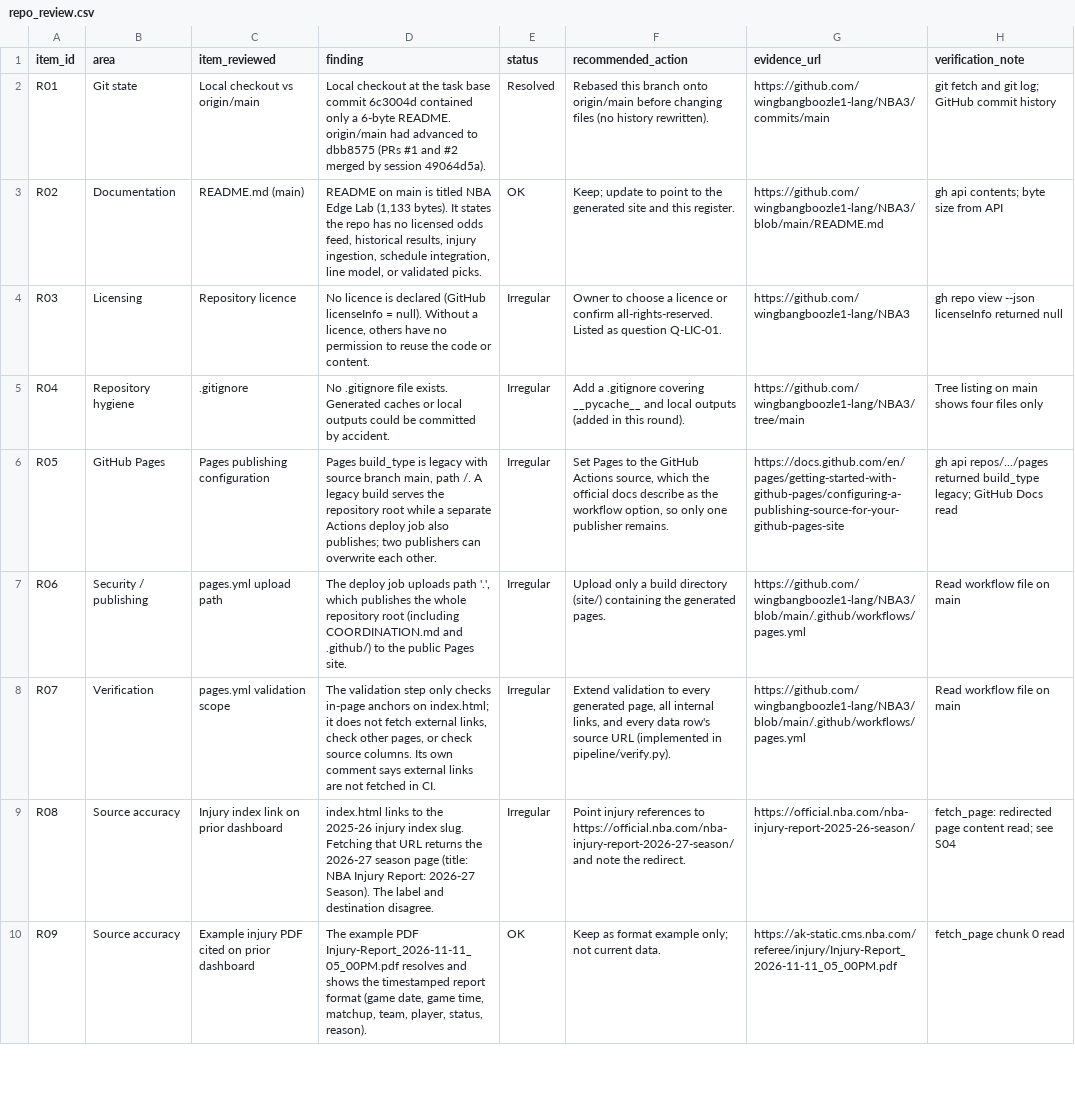
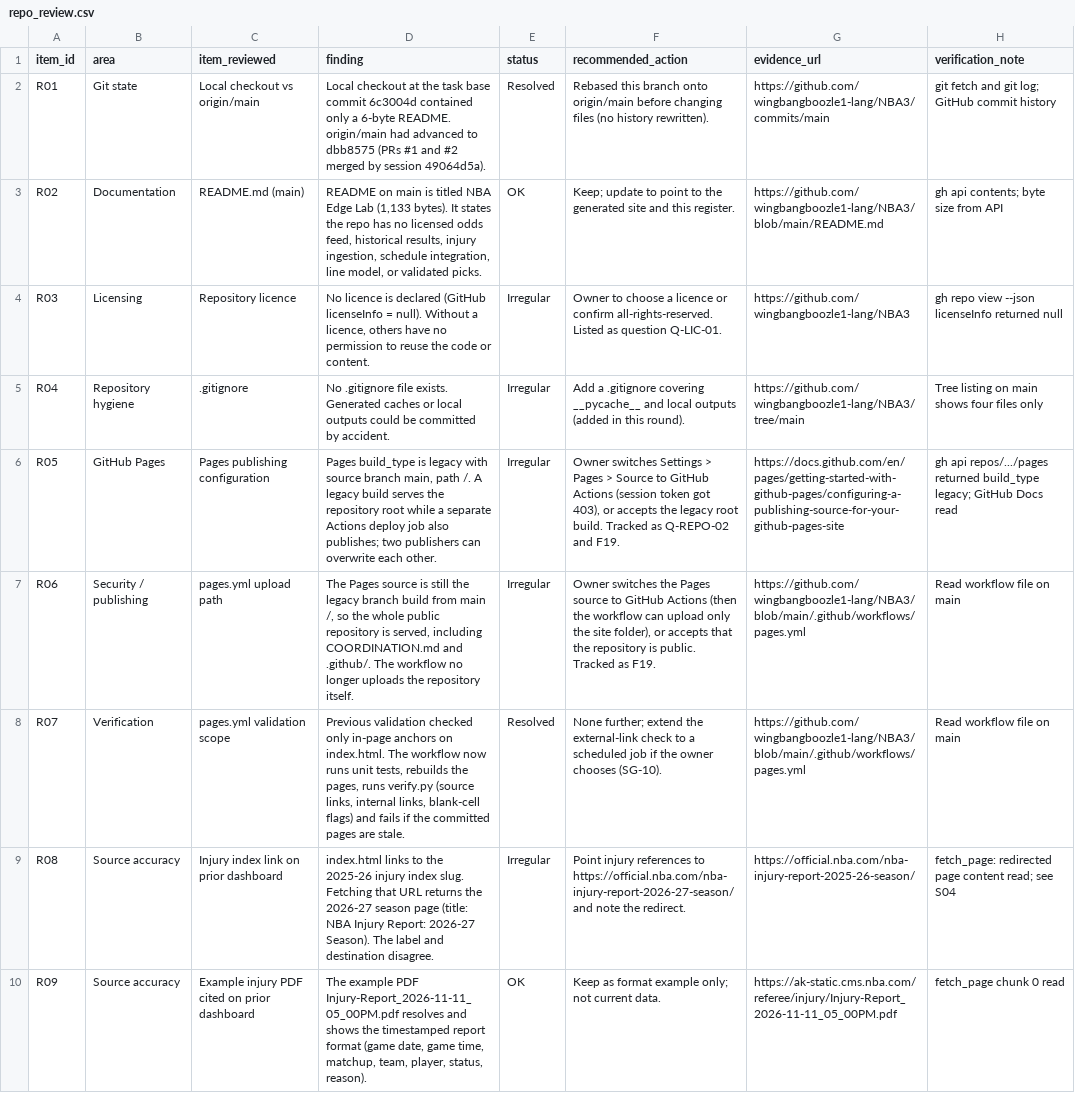
Before and after one commit to wingbangboozle1-lang/NBA3, a CSV file: data/repo_review.csv, drawn as a sheet; only a part is shown; the diff names each change by its address in the sheet, - before the commit and + after, or states it on an @@ line.

```diff
--- a/data/repo_review.csv
+++ b/data/repo_review.csv
-F6 (recommended_action): Set Pages to the GitHub Actions source, which the official docs describe as the workflow option, so only one publisher remains.
+F6 (recommended_action): Owner switches Settings > Pages > Source to GitHub Actions (session token got 403), or accepts the legacy root build. Tracked as Q-REPO-02 and F19.
-D7 (finding): The deploy job uploads path '.', which publishes the whole repository root (including COORDINATION.md and .github/) to the public Pages site.
+D7 (finding): The Pages source is still the legacy branch build from main /, so the whole public repository is served, including COORDINATION.md and .github/. The workflow no longer uploads the repository itself.
-F7 (recommended_action): Upload only a build directory (site/) containing the generated pages.
+F7 (recommended_action): Owner switches the Pages source to GitHub Actions (then the workflow can upload only the site folder), or accepts that the repository is public. Tracked as F19.
-D8 (finding): The validation step only checks in-page anchors on index.html; it does not fetch external links, check other pages, or check source columns. Its own comment says external links are not fetched in CI.
+D8 (finding): Previous validation checked only in-page anchors on index.html. The workflow now runs unit tests, rebuilds the pages, runs verify.py (source links, internal links, blank-cell flags) and fails if the committed pages are stale.
-E8 (status): Irregular
+E8 (status): Resolved
-F8 (recommended_action): Extend validation to every generated page, all internal links, and every data row's source URL (implemented in pipeline/verify.py).
+F8 (recommended_action): None further; extend the external-link check to a scheduled job if the owner chooses (SG-10).
```
Also changed, not shown: data/flags.csv, data/questions.csv, 24 other files.
